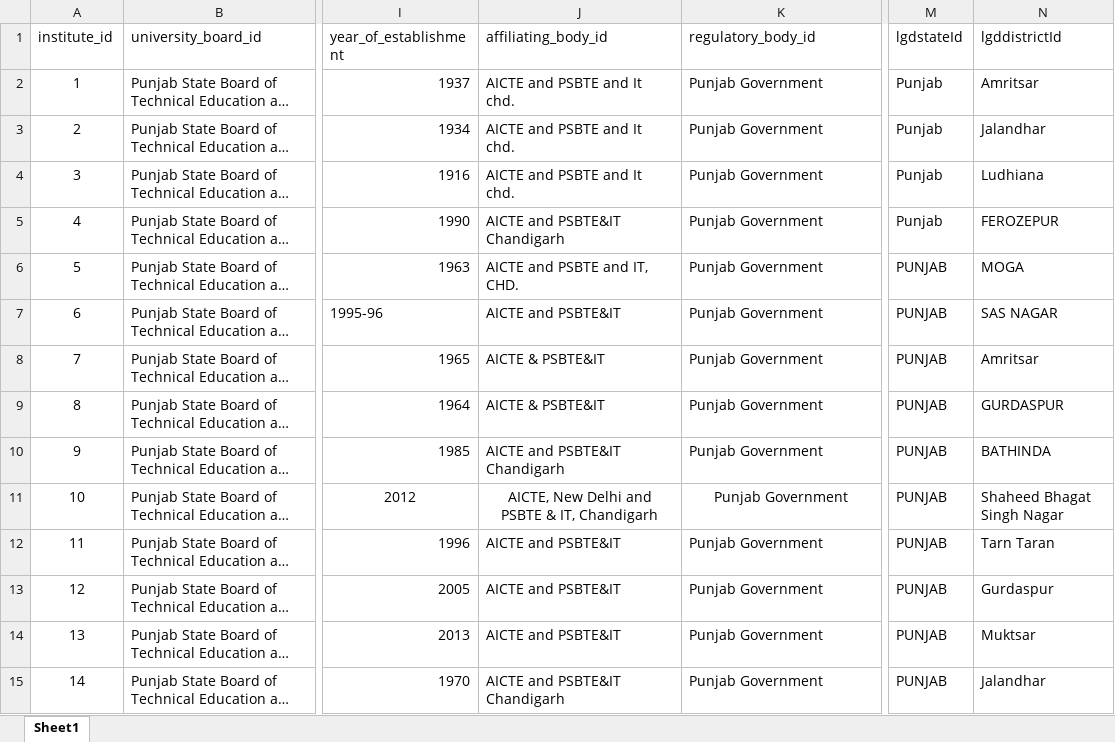
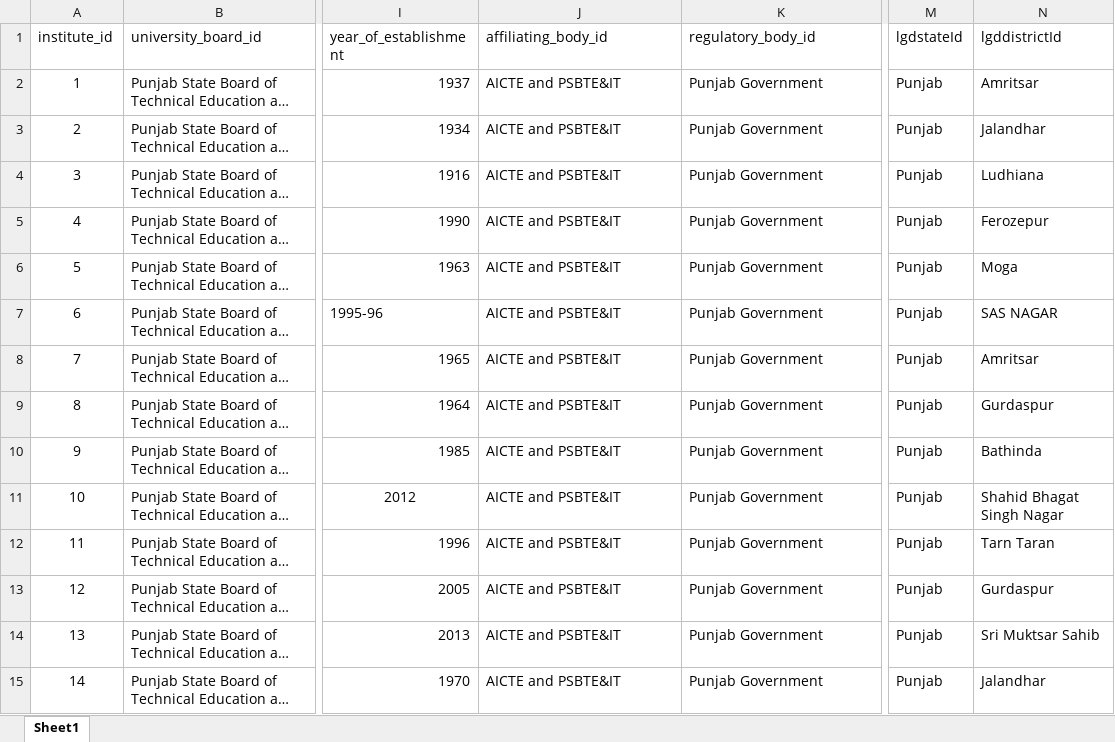
Before and after one commit to kASH6211/Talent_Connect, an Excel workbook: Talent_Connect_backend/src/database/seeds/Final Institute Master.xlsx, sheet Sheet1, drawn as a sheet; only a part is shown, gaps mark what is left out; long unchanged cells end in …; values as stored, in another font and other column widths than the file's, no borders; the diff covers the shown part only; the diff names each change by its address in the sheet, - before the commit and + after, or states it on an @@ line.

```diff
--- a/Talent_Connect_backend/src/database/seeds/Final Institute Master.xlsx (sheet Sheet1)
+++ b/Talent_Connect_backend/src/database/seeds/Final Institute Master.xlsx (sheet Sheet1)
-J2:J4 (affiliating_body_id): AICTE and PSBTE and It chd.
+J2:J4 (affiliating_body_id): AICTE and PSBTE&IT
-J5 (affiliating_body_id): AICTE and PSBTE&IT Chandigarh
+J5 (affiliating_body_id): AICTE and PSBTE&IT
-N5 (lgddistrictId): FEROZEPUR
+N5 (lgddistrictId): Ferozepur
-J6 (affiliating_body_id): AICTE and PSBTE and IT, CHD.
+J6 (affiliating_body_id): AICTE and PSBTE&IT
-M6:M15 (lgdstateId): PUNJAB
+M6:M15 (lgdstateId): Punjab
-N6 (lgddistrictId): MOGA
+N6 (lgddistrictId): Moga
-J8:J9 (affiliating_body_id): AICTE & PSBTE&IT
+J8:J9 (affiliating_body_id): AICTE and PSBTE&IT
-N9 (lgddistrictId): GURDASPUR
+N9 (lgddistrictId): Gurdaspur
-J10 (affiliating_body_id): AICTE and PSBTE&IT Chandigarh
+J10 (affiliating_body_id): AICTE and PSBTE&IT
-N10 (lgddistrictId): BATHINDA
+N10 (lgddistrictId): Bathinda
-J11 (affiliating_body_id): AICTE, New Delhi and PSBTE & IT, Chandigarh
+J11 (affiliating_body_id): AICTE and PSBTE&IT
-J11:K11 alignment: center
+J11:K11 alignment: left
-N11 (lgddistrictId): Shaheed Bhagat Singh Nagar
+N11 (lgddistrictId): Shahid Bhagat Singh Nagar
-N14 (lgddistrictId): Muktsar
+N14 (lgddistrictId): Sri Muktsar Sahib
-J15 (affiliating_body_id): AICTE and PSBTE&IT Chandigarh
+J15 (affiliating_body_id): AICTE and PSBTE&IT
```
Also changed, not shown: 294 edited cells elsewhere in this sheet, 12 other files.
